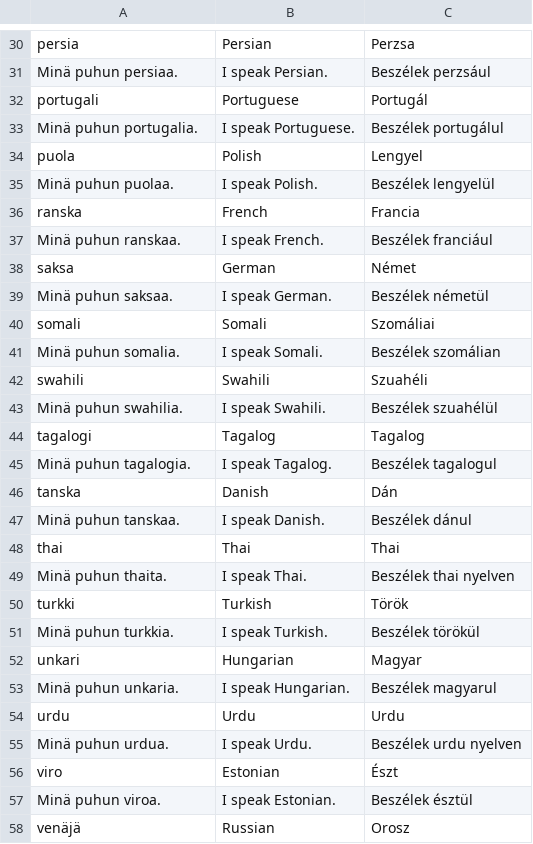
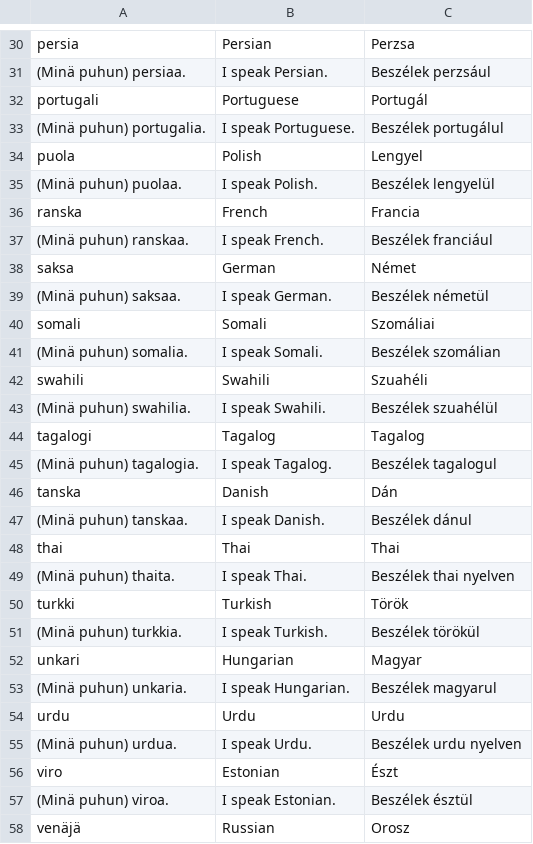
Before and after one commit to halmosb/SuomiApp, a CSV file: word_lists/uusi_kielemme/beginner/simple-languages.csv, drawn as a sheet; only a part is shown, gaps mark what is left out; the diff covers the shown part only; the diff names each change by its address in the sheet, - before the commit and + after, or states it on an @@ line.

```diff
--- a/word_lists/uusi_kielemme/beginner/simple-languages.csv
+++ b/word_lists/uusi_kielemme/beginner/simple-languages.csv
-A31: Minä puhun persiaa.
+A31: (Minä puhun) persiaa.
-A33: Minä puhun portugalia.
+A33: (Minä puhun) portugalia.
-A35: Minä puhun puolaa.
+A35: (Minä puhun) puolaa.
-A37: Minä puhun ranskaa.
+A37: (Minä puhun) ranskaa.
-A39: Minä puhun saksaa.
+A39: (Minä puhun) saksaa.
-A41: Minä puhun somalia.
+A41: (Minä puhun) somalia.
-A43: Minä puhun swahilia.
+A43: (Minä puhun) swahilia.
-A45: Minä puhun tagalogia.
+A45: (Minä puhun) tagalogia.
-A47: Minä puhun tanskaa.
+A47: (Minä puhun) tanskaa.
-A49: Minä puhun thaita.
+A49: (Minä puhun) thaita.
-A51: Minä puhun turkkia.
+A51: (Minä puhun) turkkia.
-A53: Minä puhun unkaria.
+A53: (Minä puhun) unkaria.
-A55: Minä puhun urdua.
+A55: (Minä puhun) urdua.
-A57: Minä puhun viroa.
+A57: (Minä puhun) viroa.
```
Also changed, not shown: 16 edited cells elsewhere in this file, word_lists/uusi_kielemme/beginner/simple-nationalties.csv, 1 other file.
